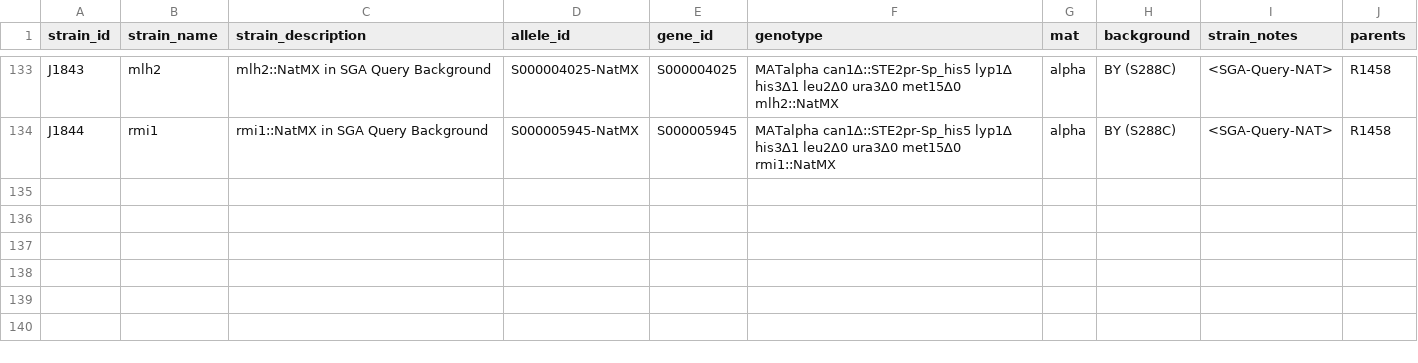
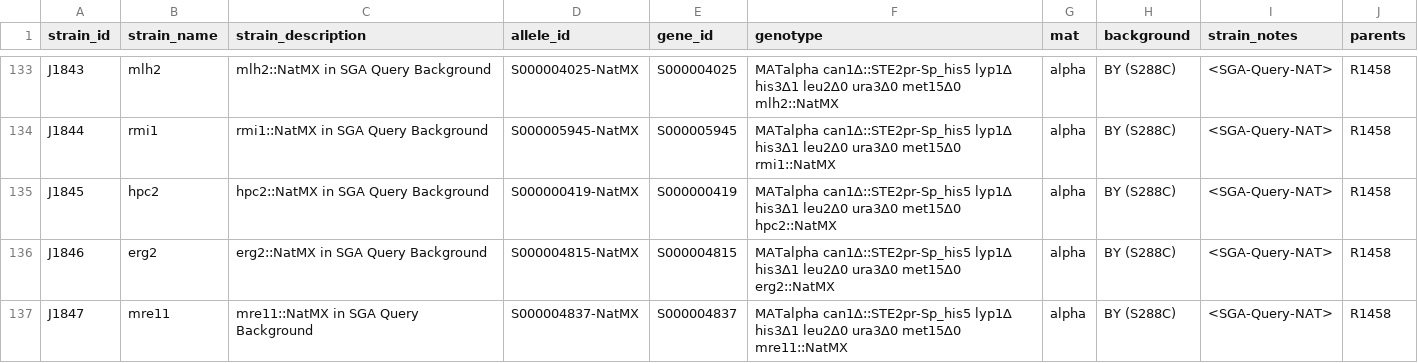
Before and after one commit to gaelfortin/rothfreezer, a CSV file: inst/db/strains/J.csv, drawn as a sheet; only a part is shown, gaps mark what is left out.

Commit message:
added new J strains (queries) (#27)

```diff
--- a/inst/db/strains/J.csv
+++ b/inst/db/strains/J.csv
@@ -134 +134,4 @@ J1843,mlh2,mlh2::NatMX in SGA Query Background,S000004025-NatMX,S000004025,MATal
 J1844,rmi1,rmi1::NatMX in SGA Query Background,S000005945-NatMX,S000005945,MATalpha can1∆::STE2pr-Sp_his5 lyp1∆ his3∆1 leu2∆0 ura3∆0 met15∆0 rmi1::NatMX,alpha,BY (S288C),<SGA-Query-NAT>,R1458
+J1845,hpc2,hpc2::NatMX in SGA Query Background,S000000419-NatMX,S000000419,MATalpha can1∆::STE2pr-Sp_his5 lyp1∆ his3∆1 leu2∆0 ura3∆0 met15∆0 hpc2::NatMX,alpha,BY (S288C),<SGA-Query-NAT>,R1458
+J1846,erg2,erg2::NatMX in SGA Query Background,S000004815-NatMX,S000004815,MATalpha can1∆::STE2pr-Sp_his5 lyp1∆ his3∆1 leu2∆0 ura3∆0 met15∆0 erg2::NatMX,alpha,BY (S288C),<SGA-Query-NAT>,R1458
+J1847,mre11,mre11::NatMX in SGA Query Background,S000004837-NatMX,S000004837,MATalpha can1∆::STE2pr-Sp_his5 lyp1∆ his3∆1 leu2∆0 ura3∆0 met15∆0 mre11::NatMX,alpha,BY (S288C),<SGA-Query-NAT>,R1458
```
